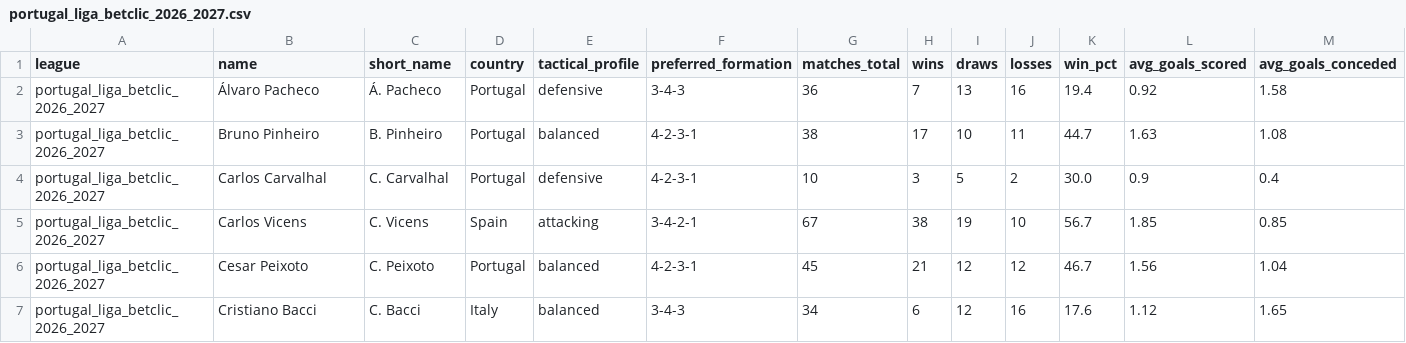
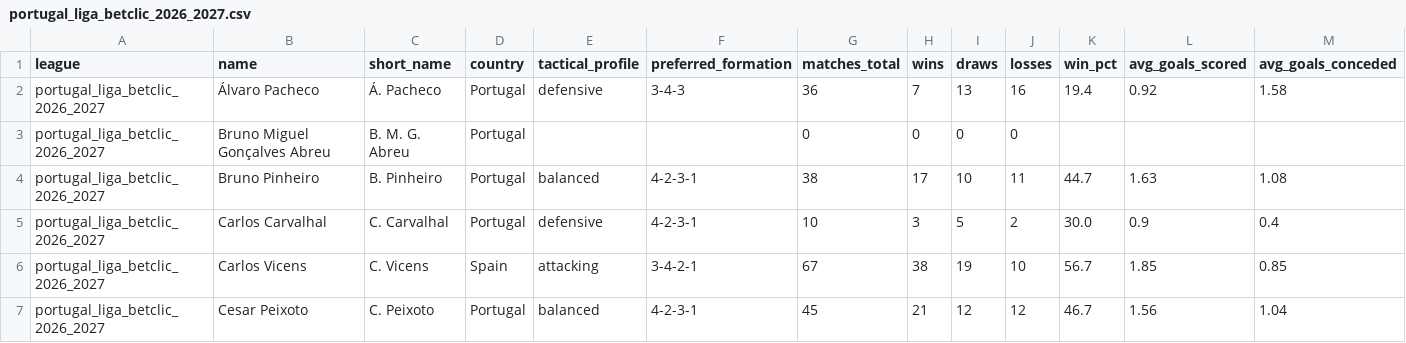
Before and after one commit to aimidas1/coach, a CSV file: portugal_liga_betclic_2026_2027.csv, drawn as a sheet; only a part is shown; the shorter side is filled out with more unchanged rows; rows hold the shown columns only; the diff names each change by its address in the sheet, - before the commit and + after, or states it on an @@ line.

```diff
--- a/portugal_liga_betclic_2026_2027.csv
+++ b/portugal_liga_betclic_2026_2027.csv
+row 3: portugal_liga_betclic_2026_2027 | Bruno Miguel Gonçalves Abreu | B. M. G. Abreu | Portugal |  |  | 0 | 0 | 0 | 0
```
Also changed, not shown: alemanha_bundesliga_2026_2027.csv, argentina_primera_division_2026.csv, 2 other files.
